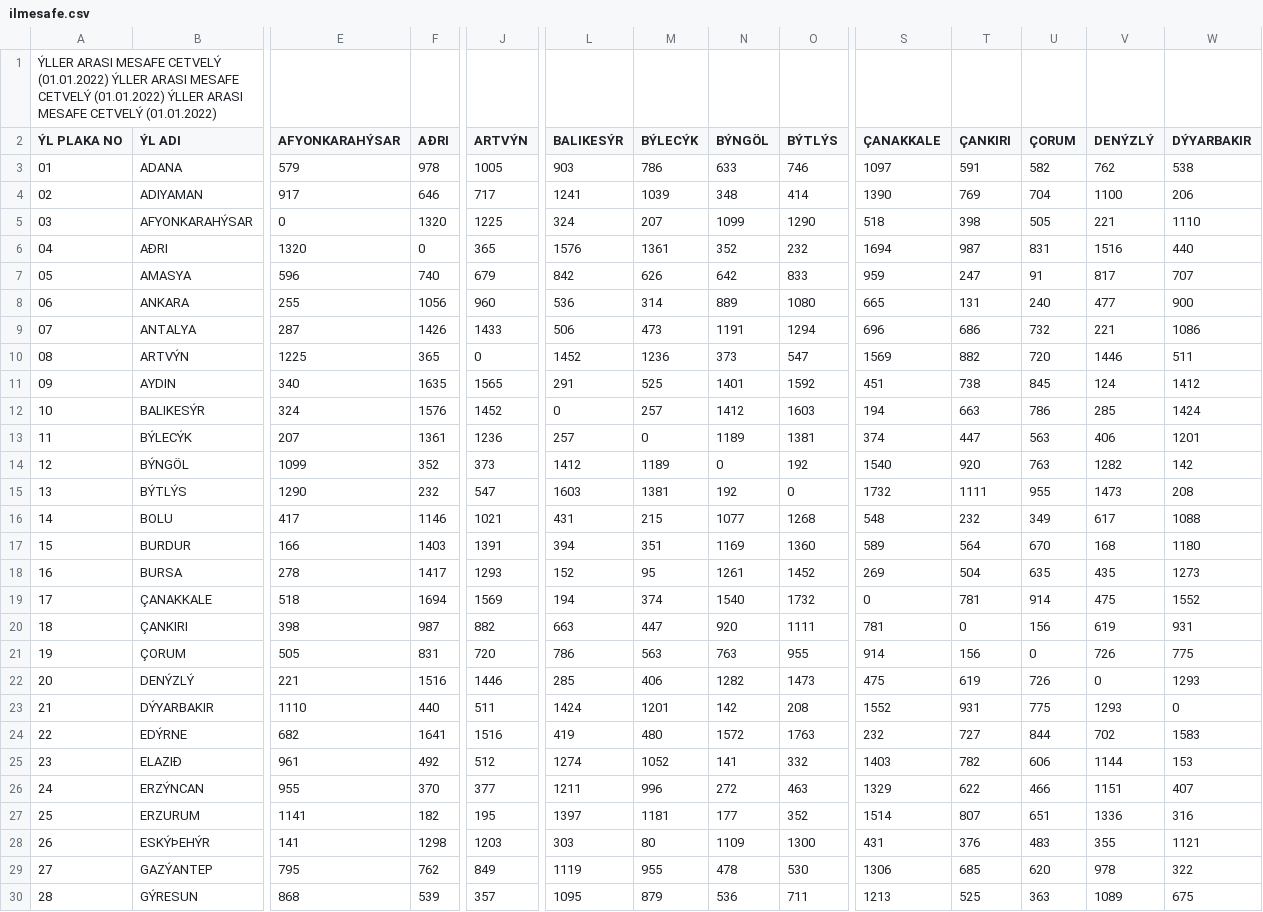
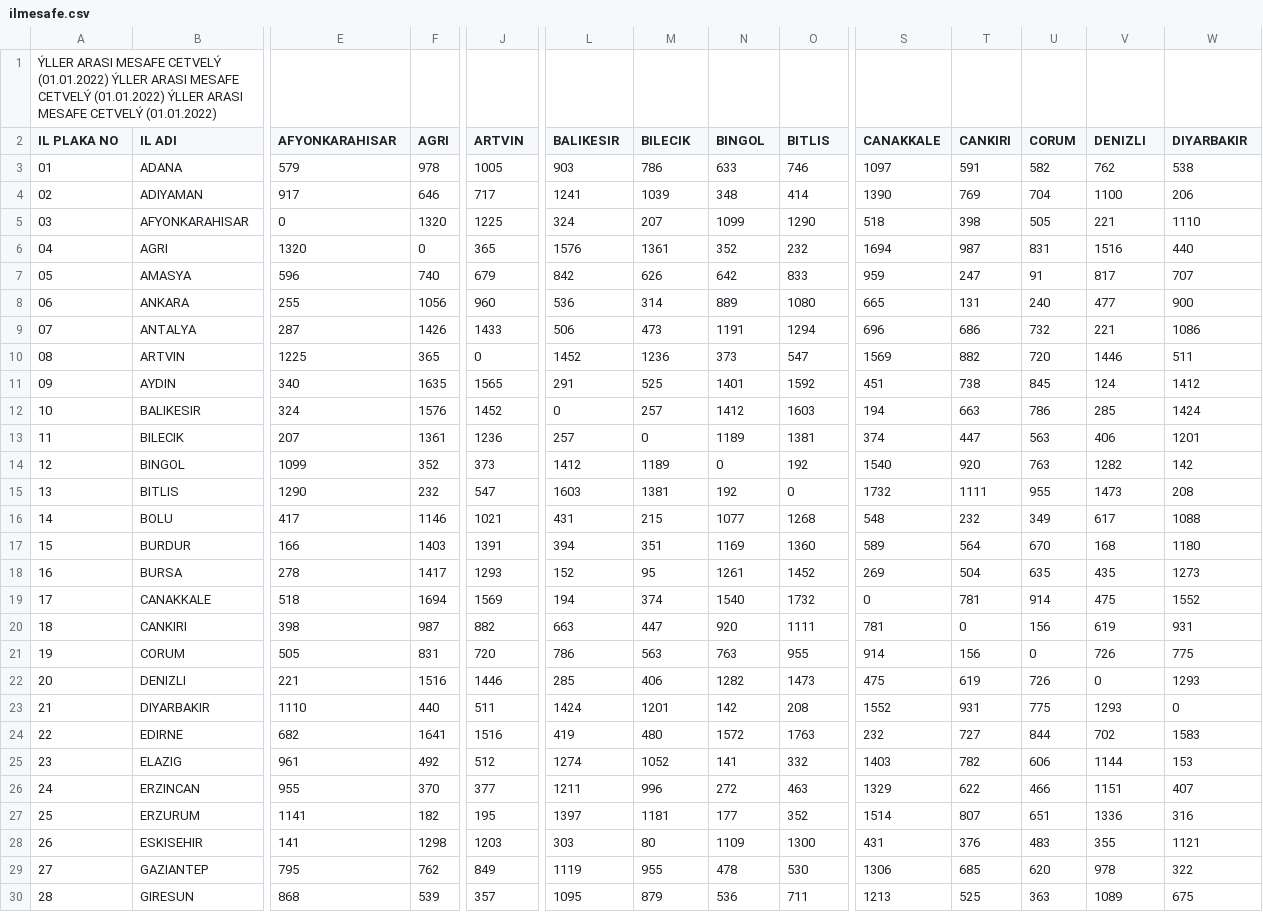
Before and after one commit to ahmetbarisdurak/LongestPathProblem, a CSV file: ilmesafe.csv, drawn as a sheet; only a part is shown, gaps mark what is left out; the diff covers the shown part only; the diff names each change by its address in the sheet, - before the commit and + after, or states it on an @@ line.

```diff
--- a/ilmesafe.csv
+++ b/ilmesafe.csv
-A2: ÝL PLAKA NO
+A2: IL PLAKA NO
-B2: ÝL ADI
+B2: IL ADI
-E2: AFYONKARAHÝSAR
+E2: AFYONKARAHISAR
-F2: AÐRI
+F2: AGRI
-J2: ARTVÝN
+J2: ARTVIN
-L2: BALIKESÝR
+L2: BALIKESIR
-M2: BÝLECÝK
+M2: BILECIK
-N2: BÝNGÖL
+N2: BINGOL
-O2: BÝTLÝS
+O2: BITLIS
-S2: ÇANAKKALE
+S2: CANAKKALE
-T2: ÇANKIRI
+T2: CANKIRI
-U2: ÇORUM
+U2: CORUM
-V2: DENÝZLÝ
+V2: DENIZLI
-W2: DÝYARBAKIR
+W2: DIYARBAKIR
-B5 (IL ADI): AFYONKARAHÝSAR
+B5 (IL ADI): AFYONKARAHISAR
-B6 (IL ADI): AÐRI
+B6 (IL ADI): AGRI
-B10 (IL ADI): ARTVÝN
+B10 (IL ADI): ARTVIN
-B12 (IL ADI): BALIKESÝR
+B12 (IL ADI): BALIKESIR
-B13 (IL ADI): BÝLECÝK
+B13 (IL ADI): BILECIK
-B14 (IL ADI): BÝNGÖL
+B14 (IL ADI): BINGOL
-B15 (IL ADI): BÝTLÝS
+B15 (IL ADI): BITLIS
-B19 (IL ADI): ÇANAKKALE
+B19 (IL ADI): CANAKKALE
-B20 (IL ADI): ÇANKIRI
+B20 (IL ADI): CANKIRI
-B21 (IL ADI): ÇORUM
+B21 (IL ADI): CORUM
-B22 (IL ADI): DENÝZLÝ
+B22 (IL ADI): DENIZLI
-B23 (IL ADI): DÝYARBAKIR
+B23 (IL ADI): DIYARBAKIR
-B24 (IL ADI): EDÝRNE
+B24 (IL ADI): EDIRNE
-B25 (IL ADI): ELAZIÐ
+B25 (IL ADI): ELAZIG
-B26 (IL ADI): ERZÝNCAN
+B26 (IL ADI): ERZINCAN
-B28 (IL ADI): ESKÝÞEHÝR
+B28 (IL ADI): ESKISEHIR
-B29 (IL ADI): GAZÝANTEP
+B29 (IL ADI): GAZIANTEP
-B30 (IL ADI): GÝRESUN
+B30 (IL ADI): GIRESUN
```
Also changed, not shown: 68 edited cells elsewhere in this file, 4 other files.
